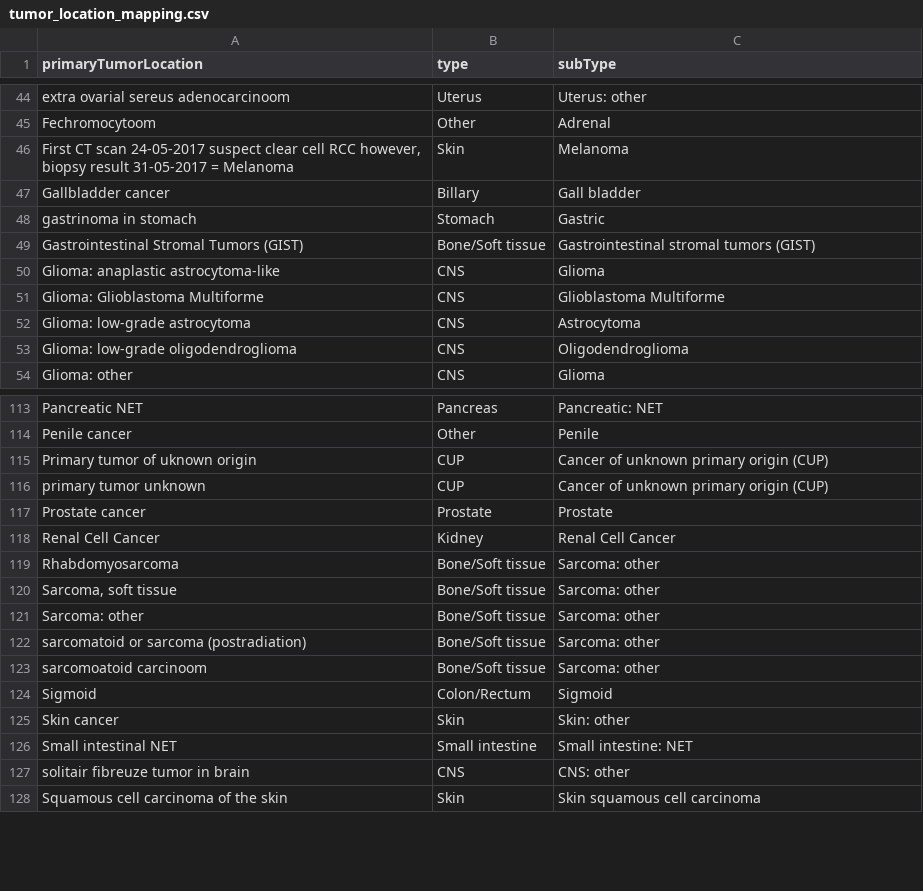
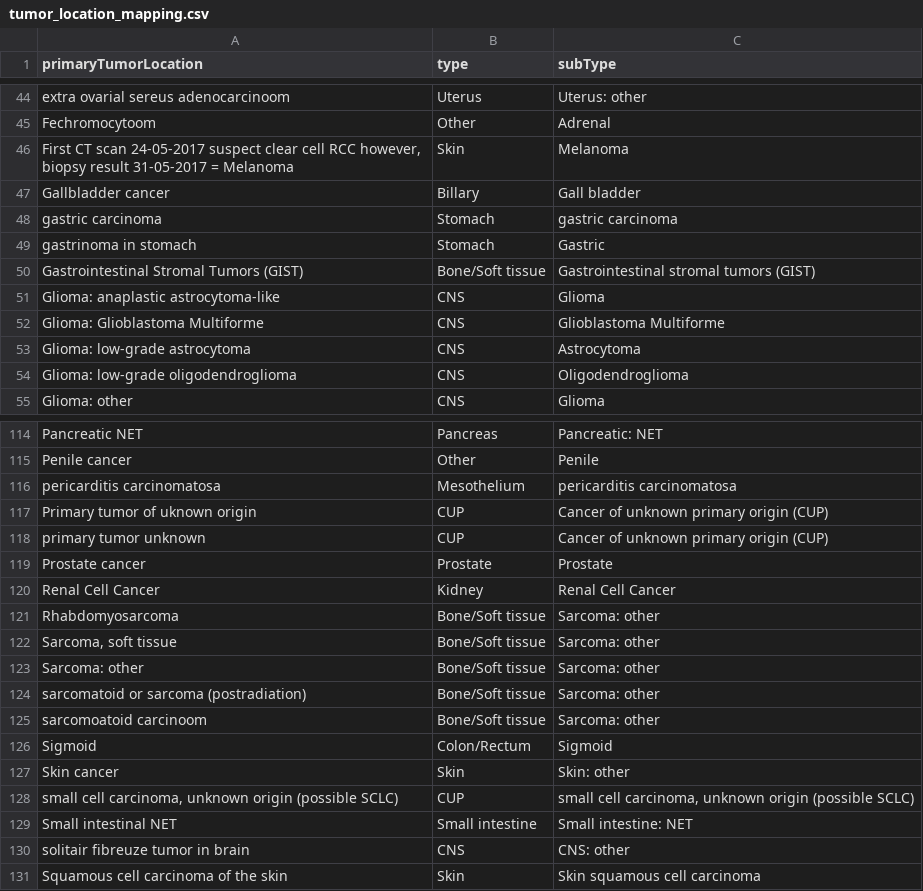
Before and after one commit to hartwigmedical/hmftools, a CSV file: patient-db/src/main/resources/tumor_location_mapping.csv, drawn as a sheet; only a part is shown, gaps mark what is left out.

```diff
--- a/patient-db/src/main/resources/tumor_location_mapping.csv
+++ b/patient-db/src/main/resources/tumor_location_mapping.csv
@@ -47,2 +47,3 @@ Fechromocytoom,Other,Adrenal
 Gallbladder cancer,Billary,Gall bladder
+gastric carcinoma                                                                                                                                                      ,Stomach         ,gastric carcinoma
 gastrinoma in stomach,Stomach,Gastric
@@ -114,2 +115,3 @@ Pancreatic NET,Pancreas,Pancreatic: NET
 Penile cancer,Other,Penile
+pericarditis carcinomatosa,Mesothelium,pericarditis carcinomatosa
 Primary tumor of uknown origin,CUP,Cancer of unknown primary origin (CUP)
@@ -125,2 +127,3 @@ Sigmoid,Colon/Rectum,Sigmoid
 Skin cancer,Skin,Skin: other
+"small cell carcinoma, unknown origin (possible SCLC)",CUP,"small cell carcinoma, unknown origin (possible SCLC)"
 Small intestinal NET,Small intestine,Small intestine: NET
```
Also changed, not shown: patient-db/src/main/resources/treatment_mapping.csv.
